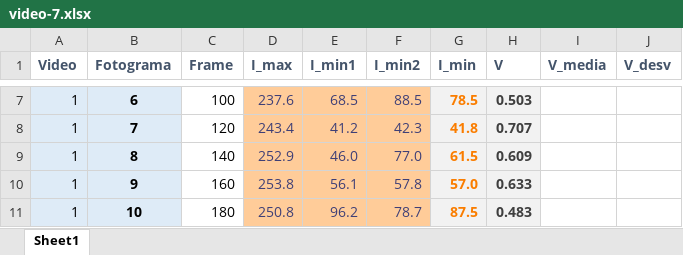
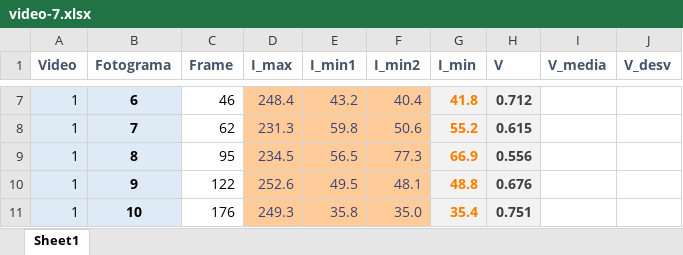
Before and after one commit to ivianrr/interferometry-paper, an Excel workbook: datos/imagenes/Arturo/video-7/video-7.xlsx, sheet Sheet1, drawn as a sheet; only a part is shown, gaps mark what is left out; values as stored, in another font and other column widths than the file's, no borders; the diff covers the shown part only; the diff names each change by its address in the sheet, - before the commit and + after, or states it on an @@ line.

```diff
--- a/datos/imagenes/Arturo/video-7/video-7.xlsx (sheet Sheet1)
+++ b/datos/imagenes/Arturo/video-7/video-7.xlsx (sheet Sheet1)
-C7 (Frame): 100
+C7 (Frame): 46
-D7 (I_max): 237.6
+D7 (I_max): 248.4
-E7 (I_min1): 68.5
+E7 (I_min1): 43.2
-F7 (I_min2): 88.5
+F7 (I_min2): 40.4
-G7 (I_min): 78.5
+G7 (I_min): 41.8
-H7 (V): 0.503
+H7 (V): 0.712
-C8 (Frame): 120
+C8 (Frame): 62
-D8 (I_max): 243.4
+D8 (I_max): 231.3
-E8 (I_min1): 41.2
+E8 (I_min1): 59.8
-F8 (I_min2): 42.3
+F8 (I_min2): 50.6
-G8 (I_min): 41.8
+G8 (I_min): 55.2
-H8 (V): 0.707
+H8 (V): 0.615
-C9 (Frame): 140
+C9 (Frame): 95
-D9 (I_max): 252.9
+D9 (I_max): 234.5
-E9 (I_min1): 46.0
+E9 (I_min1): 56.5
-F9 (I_min2): 77.0
+F9 (I_min2): 77.3
-G9 (I_min): 61.5
+G9 (I_min): 66.9
-H9 (V): 0.609
+H9 (V): 0.556
-C10 (Frame): 160
+C10 (Frame): 122
-D10 (I_max): 253.8
+D10 (I_max): 252.6
-E10 (I_min1): 56.1
+E10 (I_min1): 49.5
-F10 (I_min2): 57.8
+F10 (I_min2): 48.1
-G10 (I_min): 57.0
+G10 (I_min): 48.8
-H10 (V): 0.633
+H10 (V): 0.676
-C11 (Frame): 180
+C11 (Frame): 176
-D11 (I_max): 250.8
+D11 (I_max): 249.3
-E11 (I_min1): 96.2
+E11 (I_min1): 35.8
-F11 (I_min2): 78.7
+F11 (I_min2): 35.0
-G11 (I_min): 87.5
+G11 (I_min): 35.4
-H11 (V): 0.483
+H11 (V): 0.751
```
Also changed, not shown: 32 edited cells elsewhere in this sheet, datos/imagenes/Arturo/video-3/video-3.xlsx, 3 other files.
